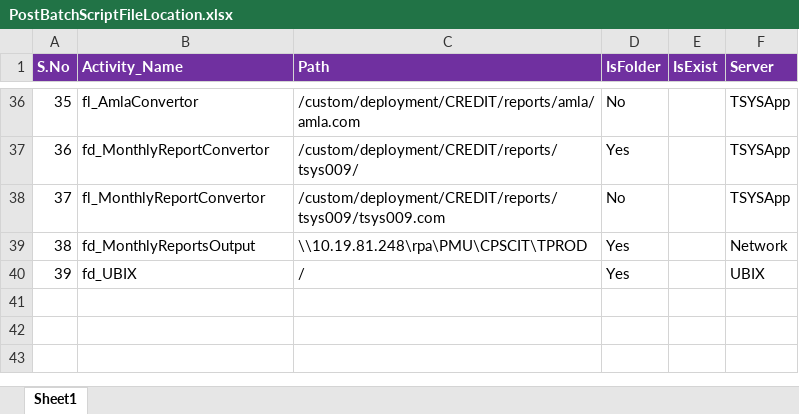
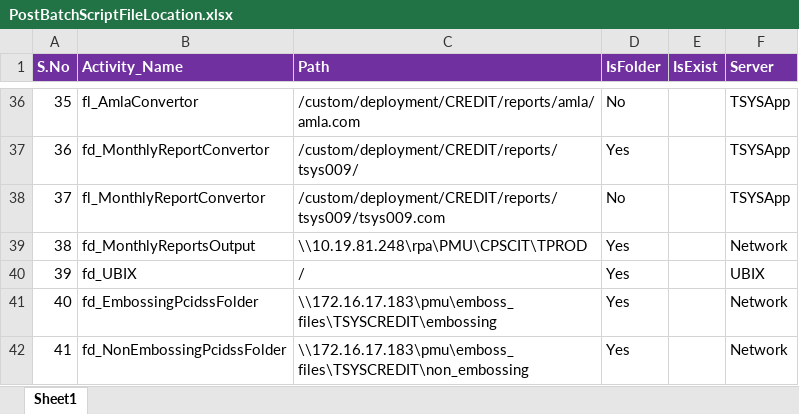
Before and after one commit to divakar-ragupathy/PJA, an Excel workbook: Prime_Job_Automation/Configuration/Lookups/PostBatchScriptFileLocation.xlsx, sheet Sheet1, drawn as a sheet; only a part is shown, gaps mark what is left out; values as stored, in another font and other column widths than the file's, no borders; the diff names each change by its address in the sheet, - before the commit and + after, or states it on an @@ line.

```diff
--- a/Prime_Job_Automation/Configuration/Lookups/PostBatchScriptFileLocation.xlsx (sheet Sheet1)
+++ b/Prime_Job_Automation/Configuration/Lookups/PostBatchScriptFileLocation.xlsx (sheet Sheet1)
+row 41: 40 | fd_EmbossingPcidssFolder | \\172.16.17.183\pmu\emboss_files\TSYSCREDIT\embossing | Yes |  | Network
+row 42: 41 | fd_NonEmbossingPcidssFolder | \\172.16.17.183\pmu\emboss_files\TSYSCREDIT\non_embossing | Yes |  | Network
```
Also changed, not shown: Prime_Job_Automation/Configuration/Lookups/PreBatchScriptFileLocation.xlsx, 6 other files.
